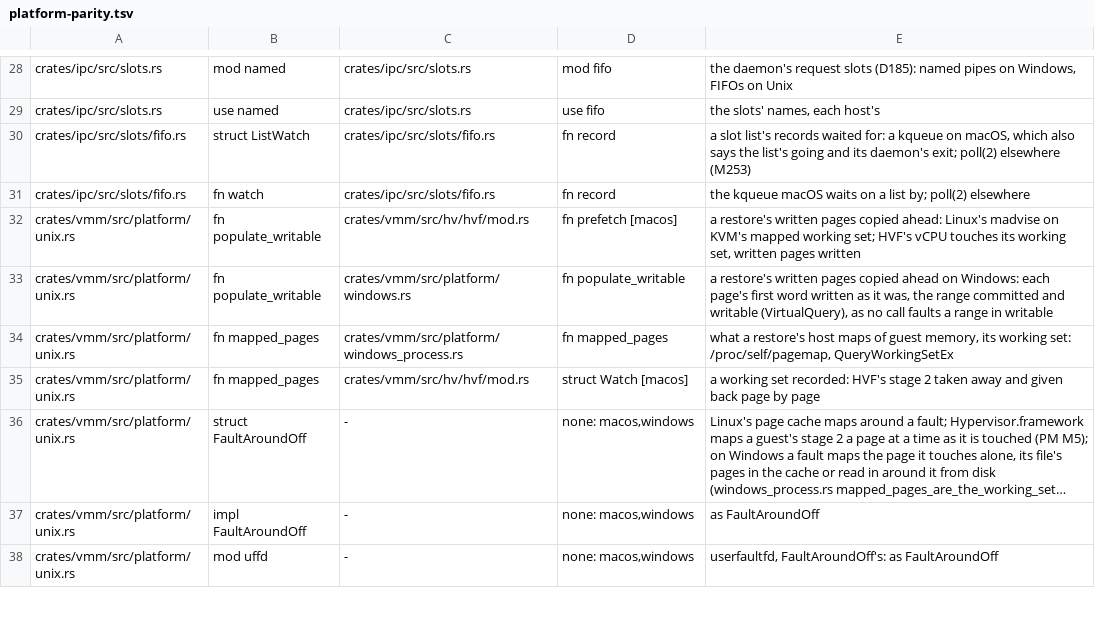
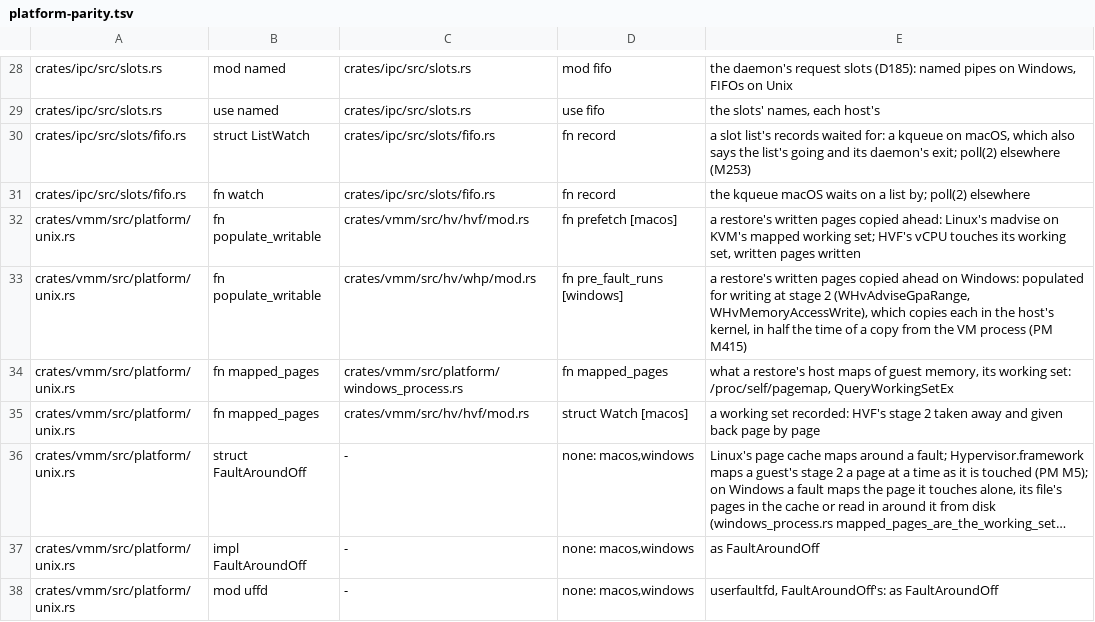
Before and after one commit to hyper-light/shards, a TSV file: scripts/audit/platform-parity.tsv, drawn as a sheet; only a part is shown, gaps mark what is left out; long unchanged cells end in ….

```diff
--- a/scripts/audit/platform-parity.tsv
+++ b/scripts/audit/platform-parity.tsv
@@ -32,3 +32,3 @@ crates/ipc/src/slots/fifo.rs	fn watch	crates/ipc/src/slots/fifo.rs	fn record	the
 crates/vmm/src/platform/unix.rs	fn populate_writable	crates/vmm/src/hv/hvf/mod.rs	fn prefetch [macos]	a restore's written pages copied ahead: Linux's madvise on KVM's mapped working set; HVF's vCPU touches its working set, written pages written
-crates/vmm/src/platform/unix.rs	fn populate_writable	crates/vmm/src/platform/windows.rs	fn populate_writable	a restore's written pages copied ahead on Windows: each page's first word written as it was, the range committed and writable (VirtualQuery), as no call faults a range in writable
+crates/vmm/src/platform/unix.rs	fn populate_writable	crates/vmm/src/hv/whp/mod.rs	fn pre_fault_runs [windows]	a restore's written pages copied ahead on Windows: populated for writing at stage 2 (WHvAdviseGpaRange, WHvMemoryAccessWrite), which copies each in the host's kernel, in half the time of a copy from the VM process (PM M415)
 crates/vmm/src/platform/unix.rs	fn mapped_pages	crates/vmm/src/platform/windows_process.rs	fn mapped_pages	what a restore's host maps of guest memory, its working set: /proc/self/pagemap, QueryWorkingSetEx
```
Also changed, not shown: 6 other files.
